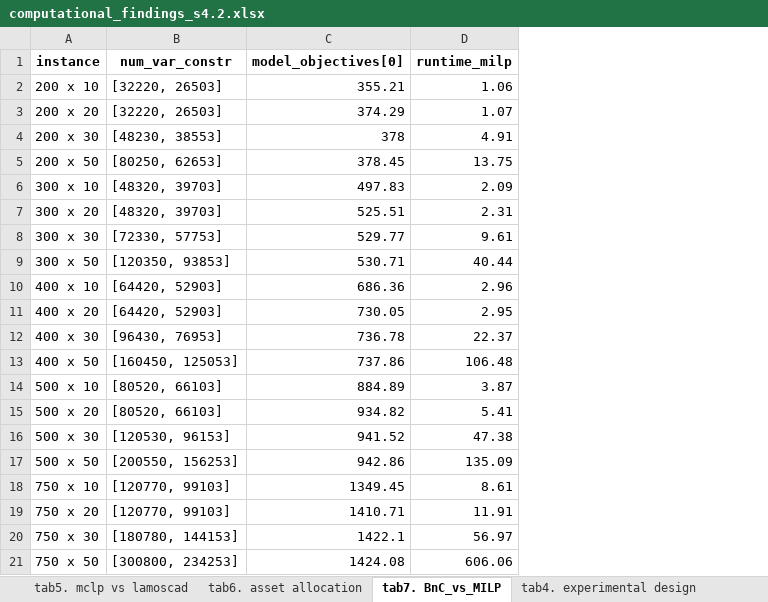
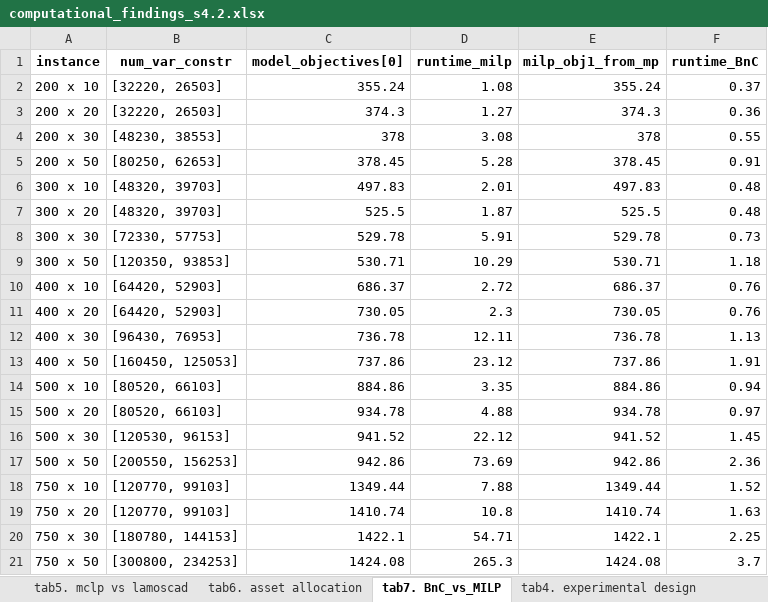
Before and after one commit to tanmoyie/MIP-Python-Lamoscad, an Excel workbook: results/computational_findings_s4.2.xlsx, sheet tab7. BnC_vs_MILP, drawn as a sheet; only a part is shown; values as stored, in another font and other column widths than the file's, no borders; the diff covers the shown part only; the diff names each change by its address in the sheet, - before the commit and + after, or states it on an @@ line.

```diff
--- a/results/computational_findings_s4.2.xlsx (sheet tab7. BnC_vs_MILP)
+++ b/results/computational_findings_s4.2.xlsx (sheet tab7. BnC_vs_MILP)
+column E (milp_obj1_from_mp), rows 2-21: 355.24 | 374.3 | 378 | 378.45 | 497.83 | 525.5 | 529.78 | 530.71 | 686.37 | 730.05 | 736.78 | 737.86 | 884.86 | 934.78 | 941.52 | 942.86 | 1349.44 | 1410.74 | 1422.1 | 1424.08
+column F (runtime_BnC), rows 2-21: 0.37 | 0.36 | 0.55 | 0.91 | 0.48 | 0.48 | 0.73 | 1.18 | 0.76 | 0.76 | 1.13 | 1.91 | 0.94 | 0.97 | 1.45 | 2.36 | 1.52 | 1.63 | 2.25 | 3.7
-C2 (model_objectives[0]): 355.21
+C2 (model_objectives[0]): 355.24
-D2 (runtime_milp): 1.06
+D2 (runtime_milp): 1.08
-C3 (model_objectives[0]): 374.29
+C3 (model_objectives[0]): 374.3
-D3 (runtime_milp): 1.07
+D3 (runtime_milp): 1.27
-D4 (runtime_milp): 4.91
+D4 (runtime_milp): 3.08
-D5 (runtime_milp): 13.75
+D5 (runtime_milp): 5.28
-D6 (runtime_milp): 2.09
+D6 (runtime_milp): 2.01
-C7 (model_objectives[0]): 525.51
+C7 (model_objectives[0]): 525.5
-D7 (runtime_milp): 2.31
+D7 (runtime_milp): 1.87
-C8 (model_objectives[0]): 529.77
+C8 (model_objectives[0]): 529.78
-D8 (runtime_milp): 9.61
+D8 (runtime_milp): 5.91
-D9 (runtime_milp): 40.44
+D9 (runtime_milp): 10.29
-C10 (model_objectives[0]): 686.36
+C10 (model_objectives[0]): 686.37
-D10 (runtime_milp): 2.96
+D10 (runtime_milp): 2.72
-D11 (runtime_milp): 2.95
+D11 (runtime_milp): 2.3
-D12 (runtime_milp): 22.37
+D12 (runtime_milp): 12.11
-D13 (runtime_milp): 106.48
+D13 (runtime_milp): 23.12
-C14 (model_objectives[0]): 884.89
+C14 (model_objectives[0]): 884.86
-D14 (runtime_milp): 3.87
+D14 (runtime_milp): 3.35
-C15 (model_objectives[0]): 934.82
+C15 (model_objectives[0]): 934.78
-D15 (runtime_milp): 5.41
+D15 (runtime_milp): 4.88
-D16 (runtime_milp): 47.38
+D16 (runtime_milp): 22.12
-D17 (runtime_milp): 135.09
+D17 (runtime_milp): 73.69
-C18 (model_objectives[0]): 1349.45
+C18 (model_objectives[0]): 1349.44
-D18 (runtime_milp): 8.61
+D18 (runtime_milp): 7.88
-C19 (model_objectives[0]): 1410.71
+C19 (model_objectives[0]): 1410.74
-D19 (runtime_milp): 11.91
+D19 (runtime_milp): 10.8
-D20 (runtime_milp): 56.97
+D20 (runtime_milp): 54.71
-D21 (runtime_milp): 606.06
+D21 (runtime_milp): 265.3
```
Also changed, not shown: 5 edited cells elsewhere in this sheet, data/preprocessed_data_model_p256.xlsx, data/spill data/data_oil_spill_resource_allocation_Arctic_2023.xlsx, 18 other files.
